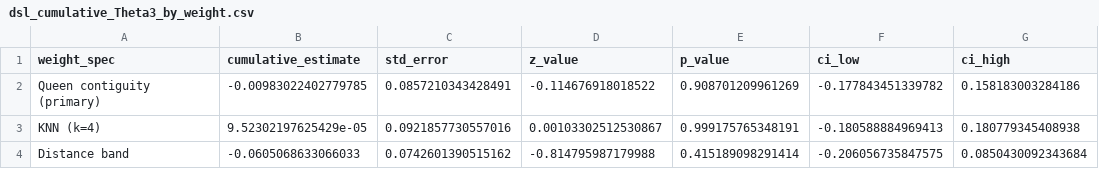
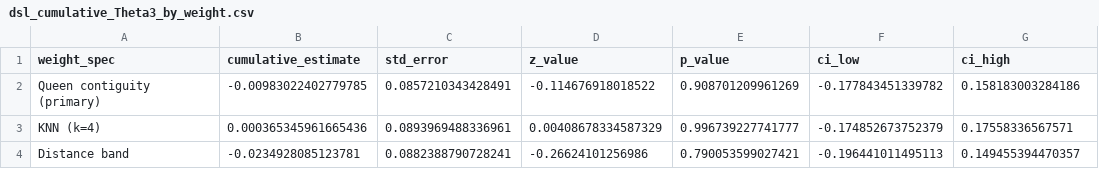
Before and after one commit to maharashed-r/makani-regional-inflation, a CSV file: results_v2/distributed_spatial_lags/tables/dsl_cumulative_Theta3_by_weight.csv, drawn as a sheet.

```diff
--- a/results_v2/distributed_spatial_lags/tables/dsl_cumulative_Theta3_by_weight.csv
+++ b/results_v2/distributed_spatial_lags/tables/dsl_cumulative_Theta3_by_weight.csv
@@ -2,3 +2,3 @@
 "Queen contiguity (primary)",-0.00983022402779785,0.0857210343428491,-0.114676918018522,0.908701209961269,-0.177843451339782,0.158183003284186
-"KNN (k=4)",9.52302197625429e-05,0.0921857730557016,0.00103302512530867,0.999175765348191,-0.180588884969413,0.180779345408938
-"Distance band",-0.0605068633066033,0.0742601390515162,-0.814795987179988,0.415189098291414,-0.206056735847575,0.0850430092343684
+"KNN (k=4)",0.000365345961665436,0.0893969488336961,0.00408678334587329,0.996739227741777,-0.174852673752379,0.17558336567571
+"Distance band",-0.0234928085123781,0.0882388790728241,-0.26624101256986,0.790053599027421,-0.196441011495113,0.149455394470357
```
Also changed, not shown: results_v2/distributed_spatial_lags/tables/dsl_spatial_weight_robustness.csv, results_v2/final_robustness/tables/fr_D_spatial_weight_robustness.csv, 12 other files.
